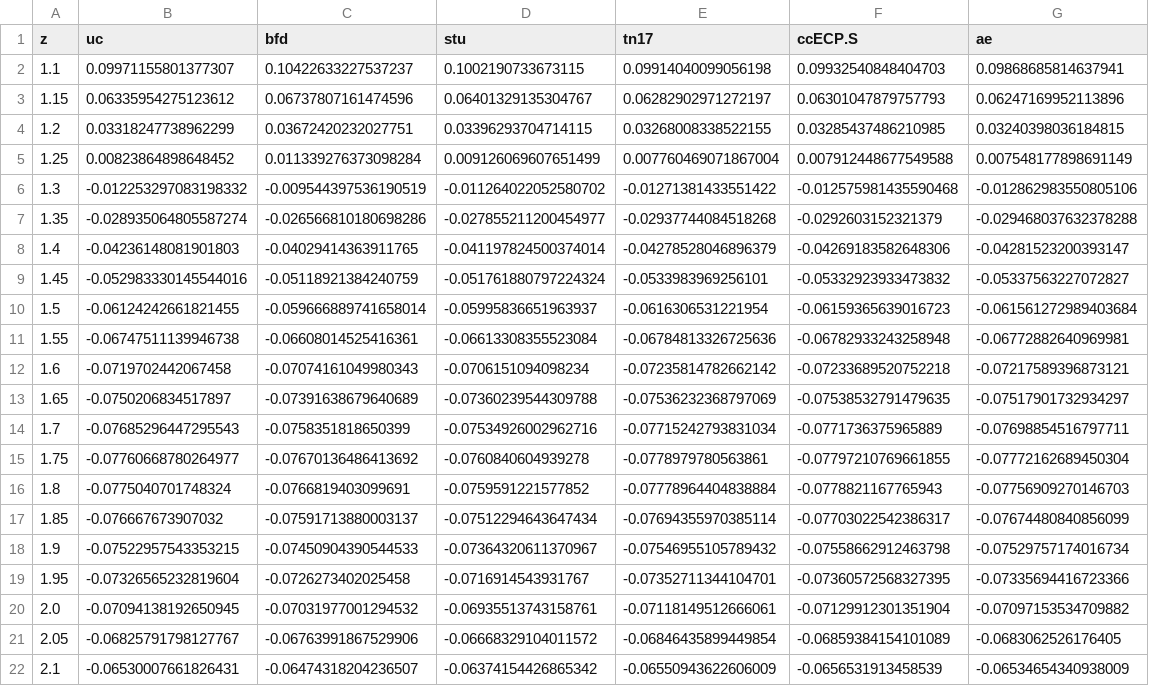
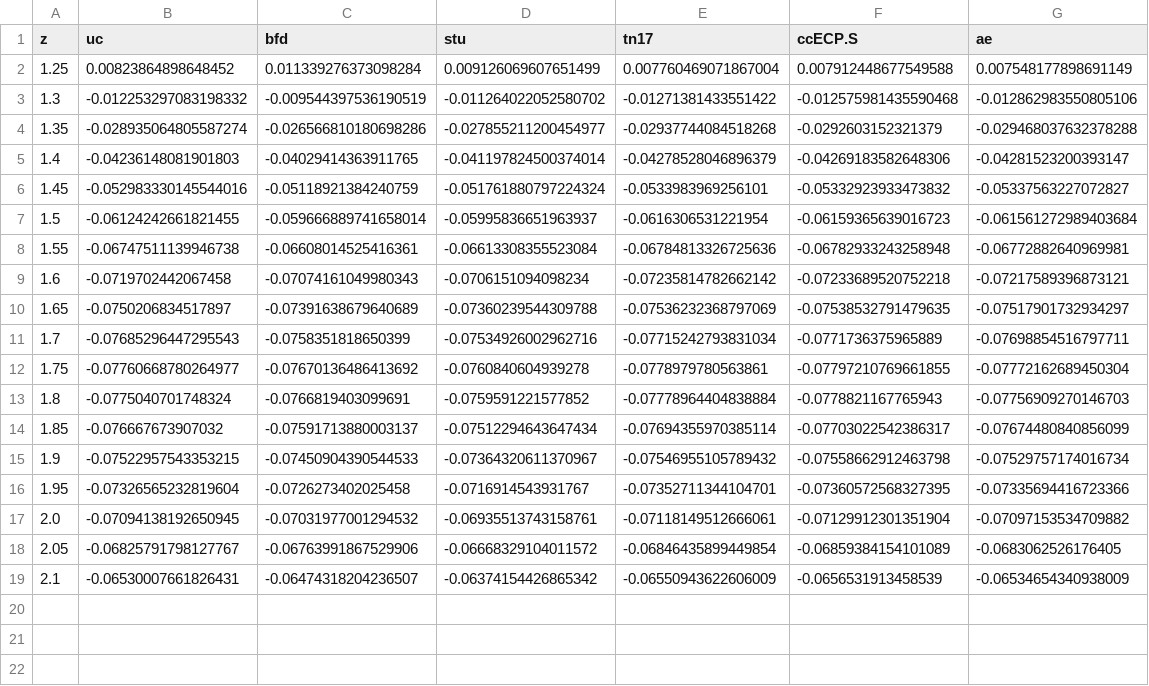
Before and after one commit to camelto2/correlated-data, a CSV file: csv/TiH_5z.csv, drawn as a sheet; the diff names each change by its address in the sheet, - before the commit and + after, or states it on an @@ line.

```diff
--- a/csv/TiH_5z.csv
+++ b/csv/TiH_5z.csv
-row 2: 1.1 | 0.09971155801377307 | 0.10422633227537237 | 0.1002190733673115 | 0.09914040099056198 | 0.09932540848404703 | 0.09868685814637941
-row 3: 1.15 | 0.06335954275123612 | 0.06737807161474596 | 0.06401329135304767 | 0.06282902971272197 | 0.06301047879757793 | 0.06247169952113896
-row 4: 1.2 | 0.03318247738962299 | 0.03672420232027751 | 0.03396293704714115 | 0.03268008338522155 | 0.03285437486210985 | 0.03240398036184815
```
Also changed, not shown: csv/CrH_5z.csv, csv/ScH_5z.csv, 23 other files.
